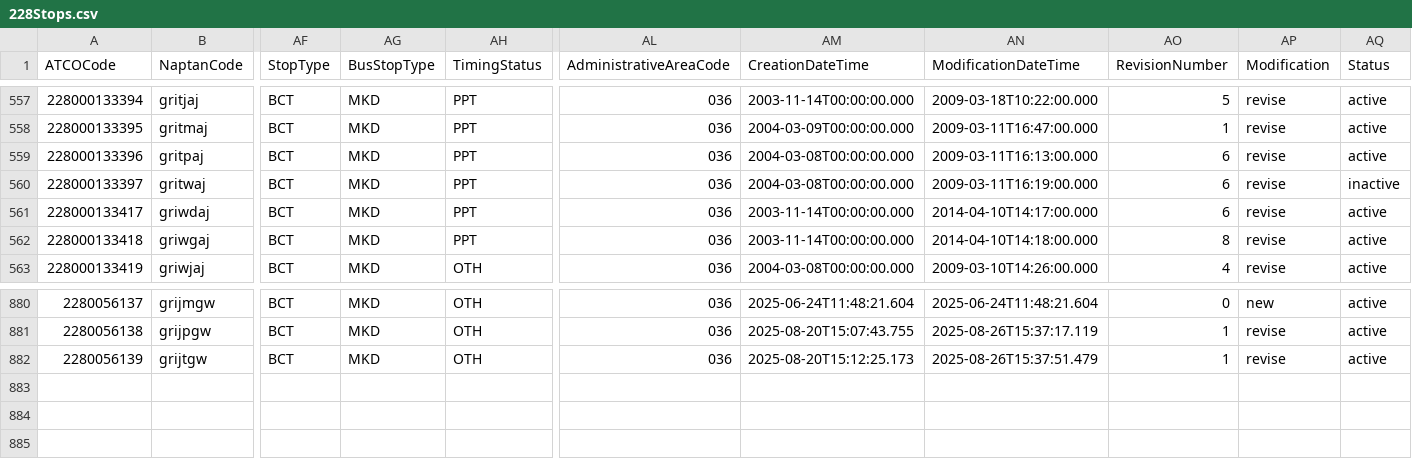
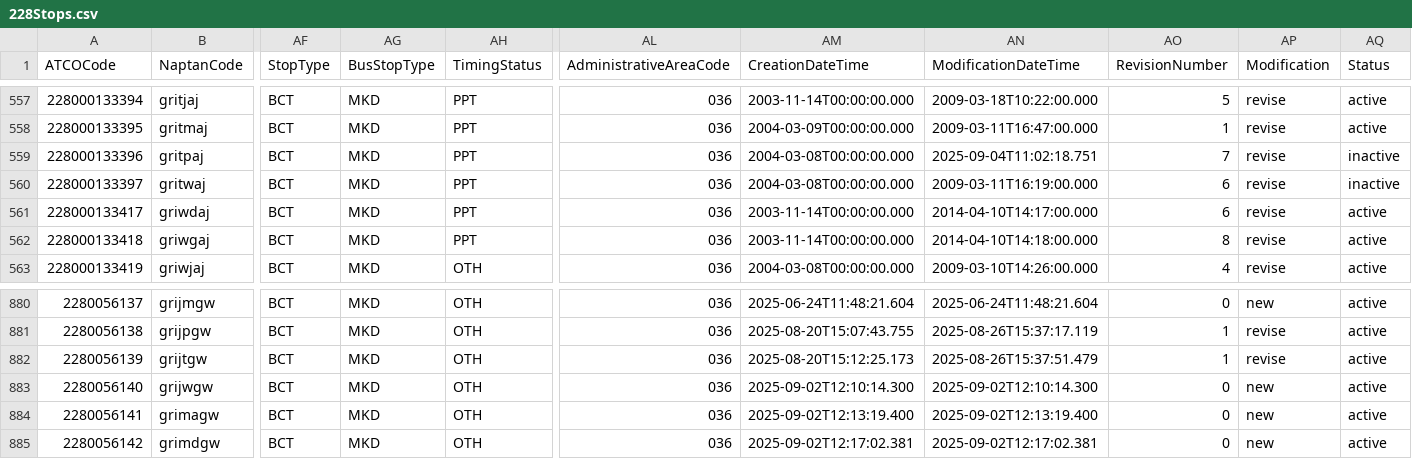
Before and after one commit to ldjb/naptan-nptg-history, a CSV file: 228Stops.csv, drawn as a sheet; only a part is shown, gaps mark what is left out; rows hold the shown columns only; the diff names each change by its address in the sheet, - before the commit and + after, or states it on an @@ line.

```diff
--- a/228Stops.csv
+++ b/228Stops.csv
-AN559 (ModificationDateTime): 2009-03-11T16:13:00.000
+AN559 (ModificationDateTime): 2025-09-04T11:02:18.751
-AO559 (RevisionNumber): 6
+AO559 (RevisionNumber): 7
-AQ559 (Status): active
+AQ559 (Status): inactive
+row 883: 2280056140 | grijwgw | BCT | MKD | OTH | 036 | 2025-09-02T12:10:14.300 | 2025-09-02T12:10:14.300 | 0 | new | active
+row 884: 2280056141 | grimagw | BCT | MKD | OTH | 036 | 2025-09-02T12:13:19.400 | 2025-09-02T12:13:19.400 | 0 | new | active
+row 885: 2280056142 | grimdgw | BCT | MKD | OTH | 036 | 2025-09-02T12:17:02.381 | 2025-09-02T12:17:02.381 | 0 | new | active
```
Also changed, not shown: 040Stops.csv, 5 other files.
